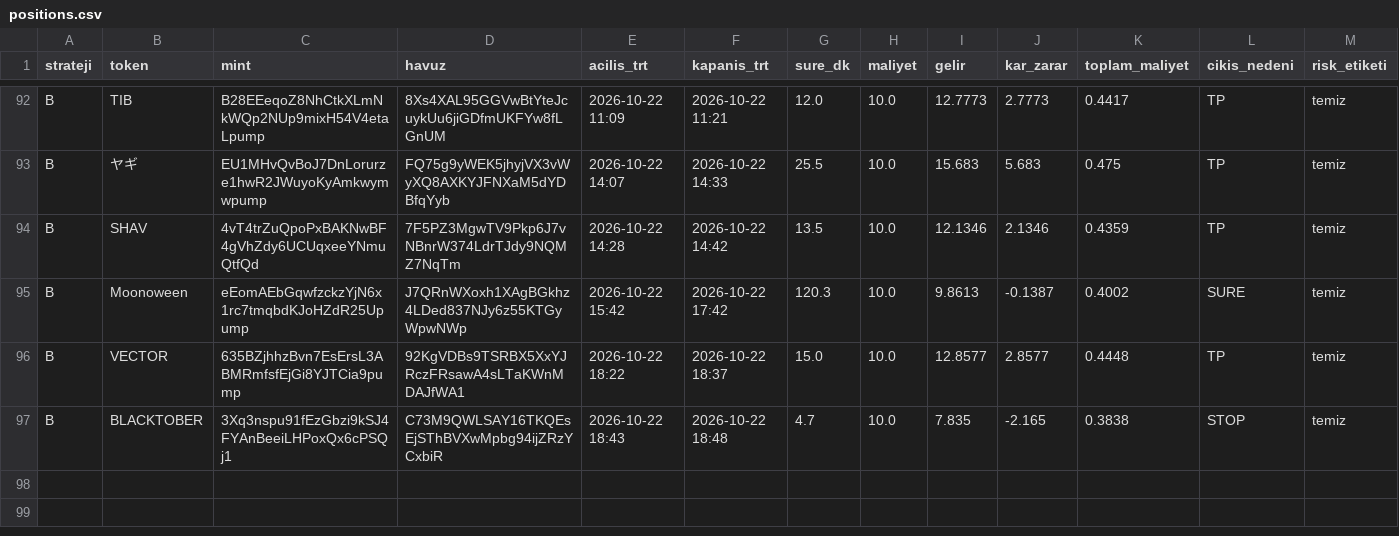
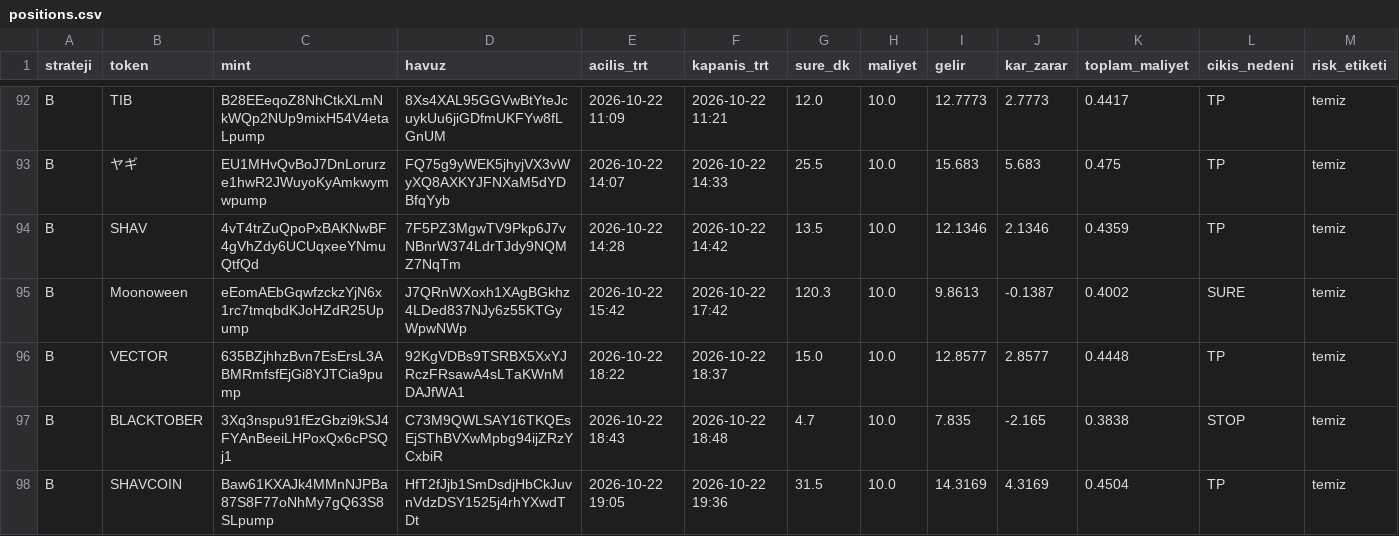
Before and after one commit to FurkanGulerci/memecoin-demo, a CSV file: positions.csv, drawn as a sheet; only a part is shown, gaps mark what is left out; rows hold the shown columns only; the diff names each change by its address in the sheet, - before the commit and + after, or states it on an @@ line.

```diff
--- a/positions.csv
+++ b/positions.csv
+row 98: B | SHAVCOIN | Baw61KXAJk4MMnNJPBa87S8F77oNhMy7gQ63S8SLpump | HfT2fJjb1SmDsdjHbCkJuvnVdzDSY1525j4rhYXwdTDt | 2026-10-22 19:05 | 2026-10-22 19:36 | 31.5 | 10.0 | 14.3169 | 4.3169 | 0.4504 | TP | temiz
```
Also changed, not shown: trades.csv, 1 other file.
